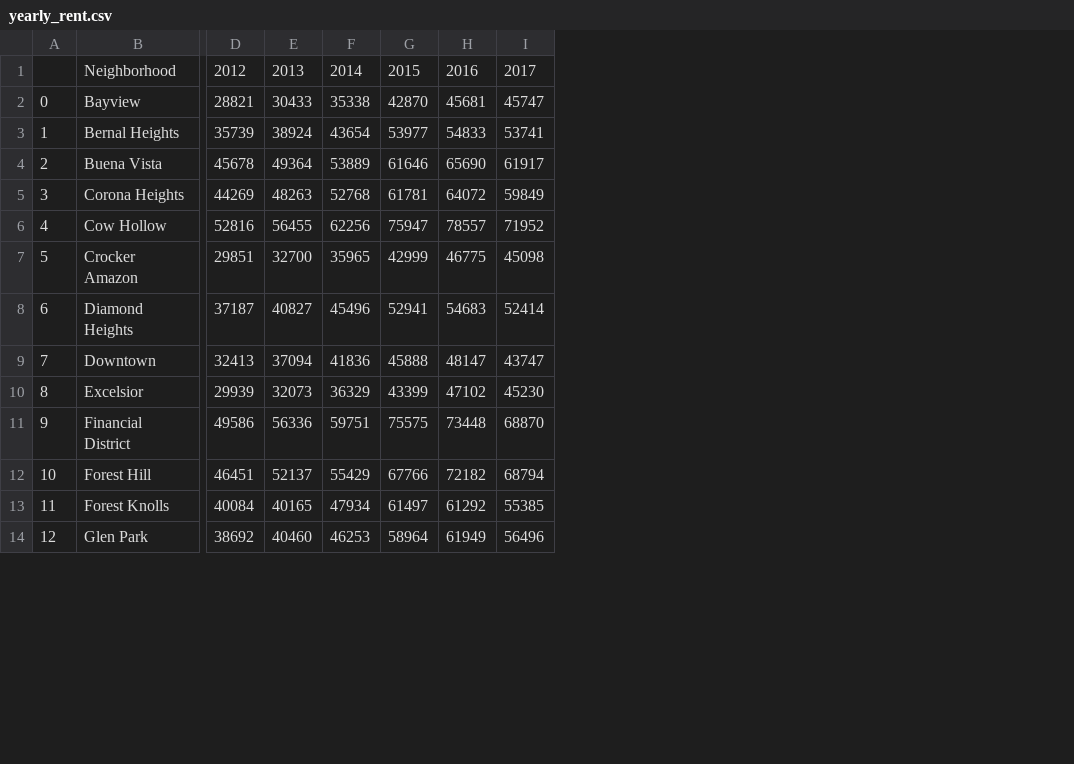
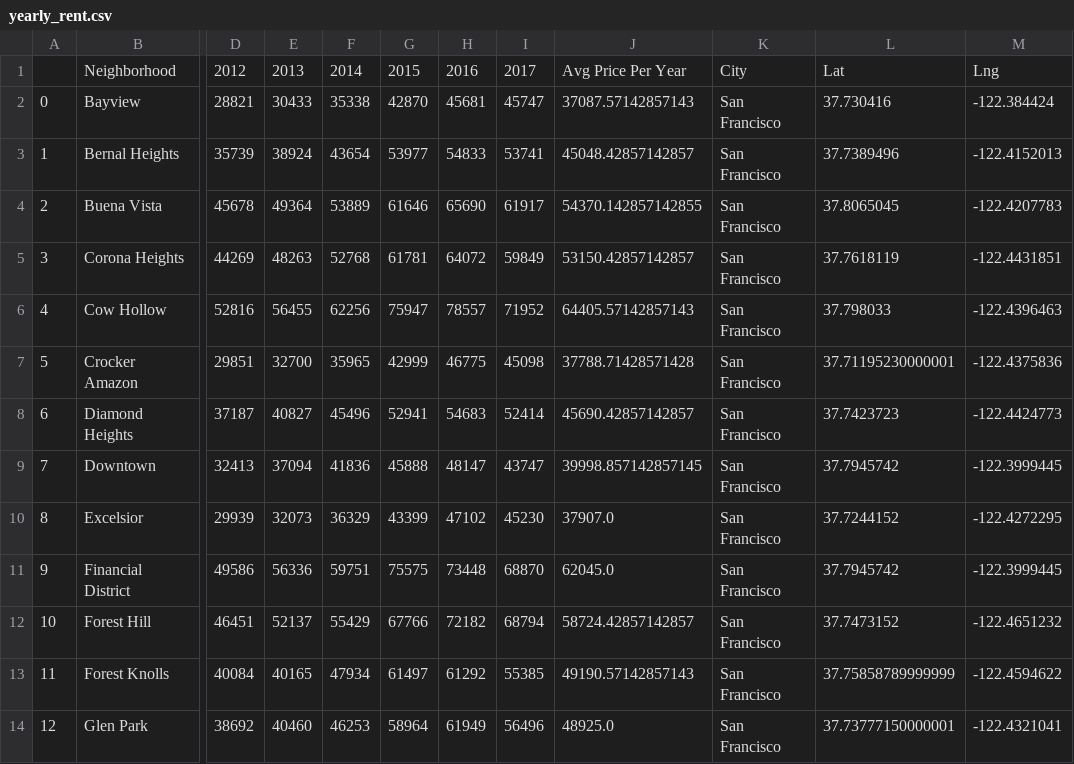
Before and after one commit to rochiecuevas/shared_accommodations, a CSV file: Data/yearly_rent.csv, drawn as a sheet; only a part is shown, gaps mark what is left out; the diff names each change by its address in the sheet, - before the commit and + after, or states it on an @@ line.

```diff
--- a/Data/yearly_rent.csv
+++ b/Data/yearly_rent.csv
+column J, rows 1-14: Avg Price Per Year | 37087.57142857143 | 45048.42857142857 | 54370.142857142855 | 53150.42857142857 | 64405.57142857143 | 37788.71428571428 | 45690.42857142857 | 39998.857142857145 | 37907.0 | 62045.0 | 58724.42857142857 | 49190.57142857143 | 48925.0
+column K, rows 1-14: City | San Francisco | San Francisco | San Francisco | San Francisco | San Francisco | San Francisco | San Francisco | San Francisco | San Francisco | San Francisco | San Francisco | San Francisco | San Francisco
+column L, rows 1-14: Lat | 37.730416 | 37.7389496 | 37.8065045 | 37.7618119 | 37.798033 | 37.71195230000001 | 37.7423723 | 37.7945742 | 37.7244152 | 37.7945742 | 37.7473152 | 37.75858789999999 | 37.73777150000001
+column M, rows 1-14: Lng | -122.384424 | -122.4152013 | -122.4207783 | -122.4431851 | -122.4396463 | -122.4375836 | -122.4424773 | -122.3999445 | -122.4272295 | -122.3999445 | -122.4651232 | -122.4594622 | -122.4321041
```
Also changed, not shown: 7 other files.
